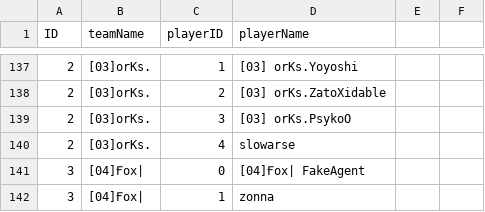
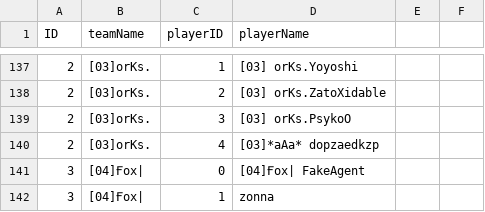
Before and after one commit to flobrm/flobrm.github.io, a CSV file: dde24stats/teams.csv, drawn as a sheet; only a part is shown, gaps mark what is left out.

Commit message:
more data

```diff
--- a/dde24stats/teams.csv
+++ b/dde24stats/teams.csv
@@ -140,3 +140,3 @@ ID,teamName,playerID,playerName
 2,"[03]orKs.",3,"[03] orKs.PsykoO"
-2,"[03]orKs.",4,"slowarse"
+2,"[03]orKs.",4,"[03]*aAa* dopzaedkzp"
 3,"[04]Ғox|",0,"[04]Ғox| FakeAgent"
```
Also changed, not shown: 2 other files.
